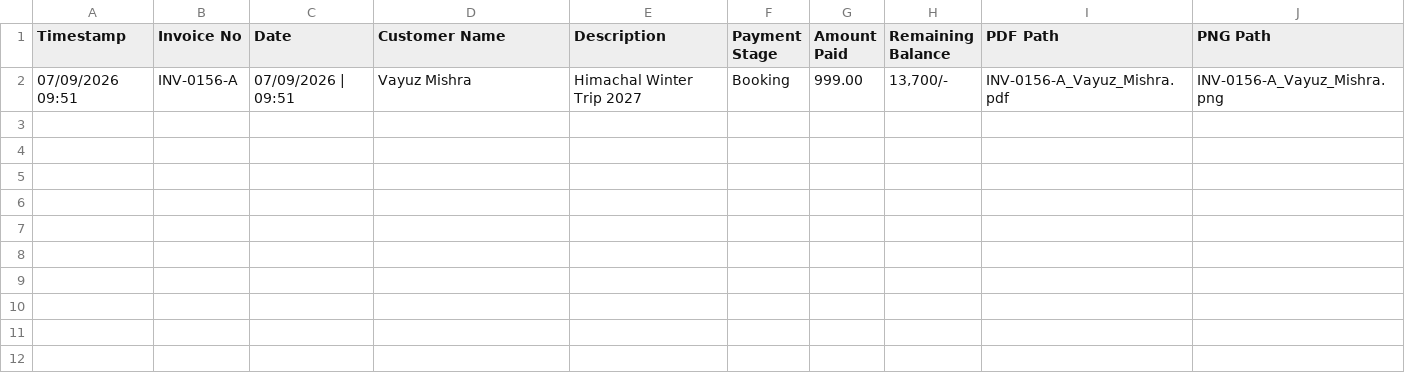
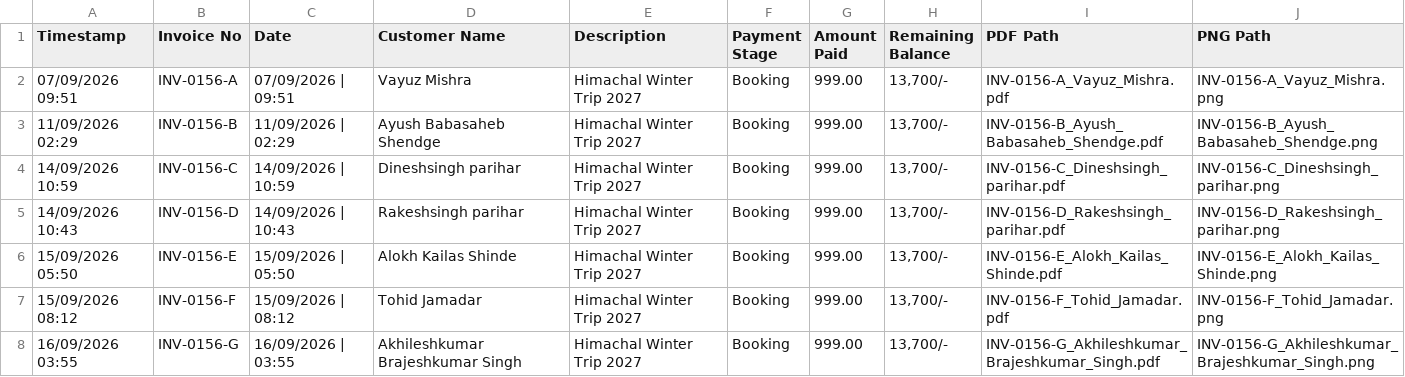
Before and after one commit to satishmehtre037/InvoiceWWGenerator, a CSV file: invoice_history.csv, drawn as a sheet.

```diff
--- a/invoice_history.csv
+++ b/invoice_history.csv
@@ -2 +2,7 @@ Timestamp,Invoice No,Date,Customer Name,Description,Payment Stage,Amount Paid,Re
 07/09/2026 09:51,INV-0156-A,07/09/2026 | 09:51,Vayuz Mishra,Himachal Winter Trip 2027,Booking,999.00,"13,700/-",INV-0156-A_Vayuz_Mishra.pdf,INV-0156-A_Vayuz_Mishra.png
+11/09/2026 02:29,INV-0156-B,11/09/2026 | 02:29,Ayush Babasaheb Shendge,Himachal Winter Trip 2027,Booking,999.00,"13,700/-",INV-0156-B_Ayush_Babasaheb_Shendge.pdf,INV-0156-B_Ayush_Babasaheb_Shendge.png
+14/09/2026 10:59,INV-0156-C,14/09/2026 | 10:59,Dineshsingh parihar,Himachal Winter Trip 2027,Booking,999.00,"13,700/-",INV-0156-C_Dineshsingh_parihar.pdf,INV-0156-C_Dineshsingh_parihar.png
+14/09/2026 10:43,INV-0156-D,14/09/2026 | 10:43,Rakeshsingh parihar,Himachal Winter Trip 2027,Booking,999.00,"13,700/-",INV-0156-D_Rakeshsingh_parihar.pdf,INV-0156-D_Rakeshsingh_parihar.png
+15/09/2026 05:50,INV-0156-E,15/09/2026 | 05:50,Alokh Kailas Shinde,Himachal Winter Trip 2027,Booking,999.00,"13,700/-",INV-0156-E_Alokh_Kailas_Shinde.pdf,INV-0156-E_Alokh_Kailas_Shinde.png
+15/09/2026 08:12,INV-0156-F,15/09/2026 | 08:12,Tohid Jamadar,Himachal Winter Trip 2027,Booking,999.00,"13,700/-",INV-0156-F_Tohid_Jamadar.pdf,INV-0156-F_Tohid_Jamadar.png
+16/09/2026 03:55,INV-0156-G,16/09/2026 | 03:55,Akhileshkumar Brajeshkumar Singh,Himachal Winter Trip 2027,Booking,999.00,"13,700/-",INV-0156-G_Akhileshkumar_Brajeshkumar_Singh.pdf,INV-0156-G_Akhileshkumar_Brajeshkumar_Singh.png
```
Also changed, not shown: 18 other files.
